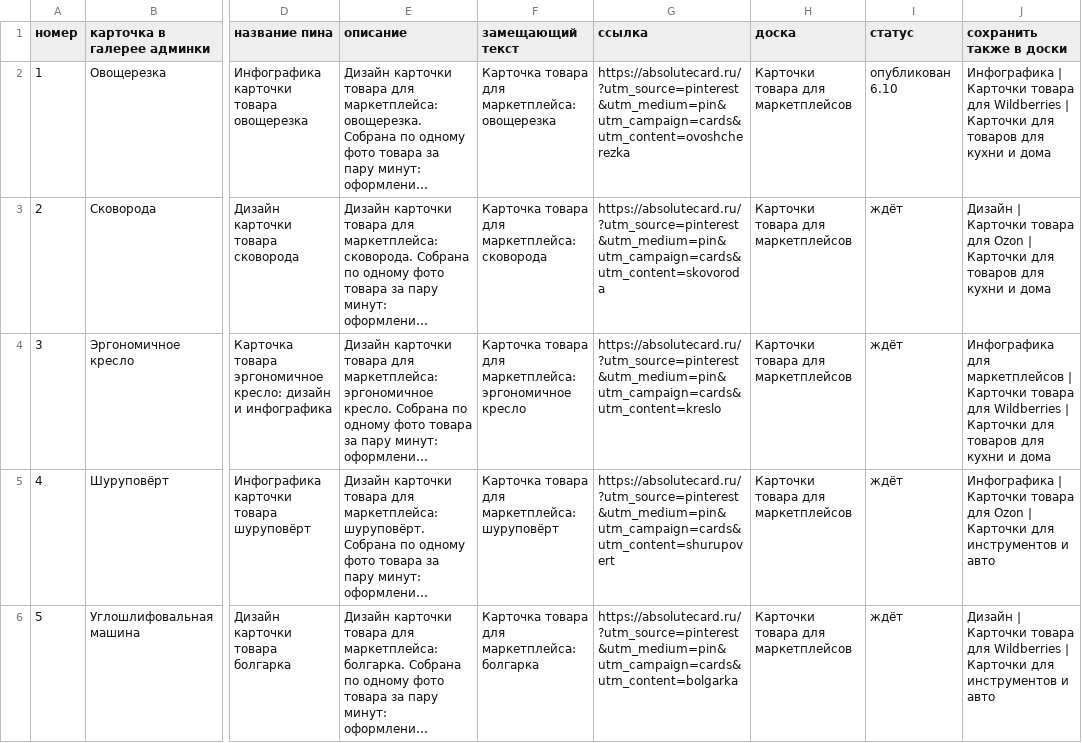
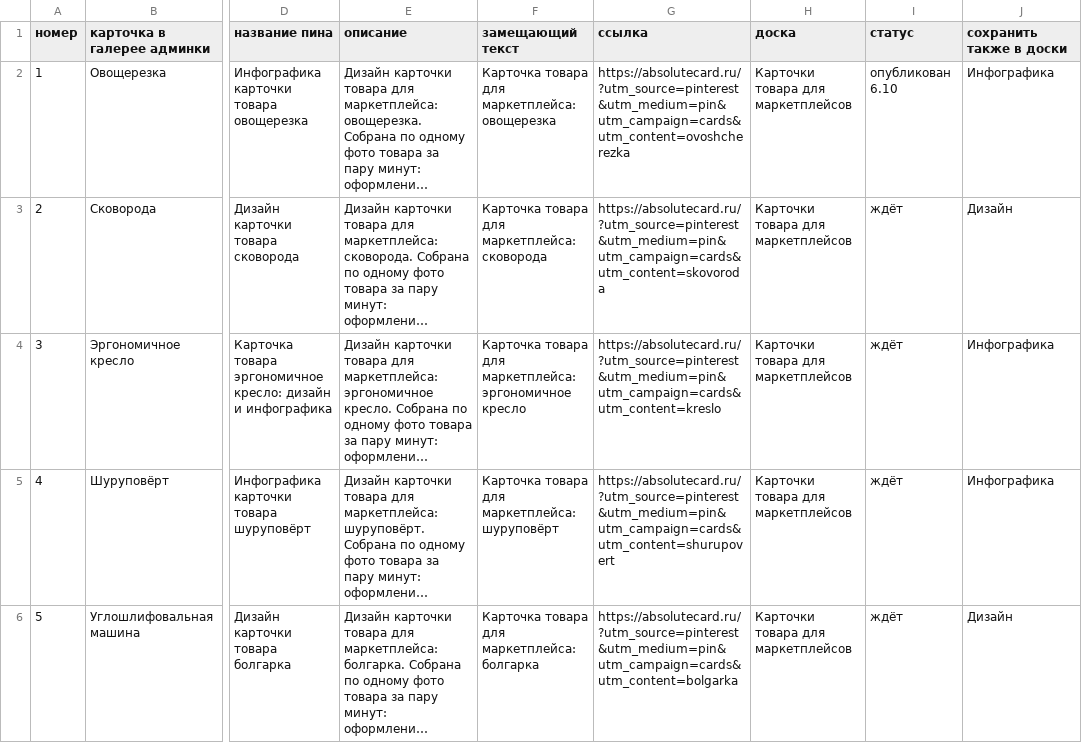
Before and after one commit to sergey7395-glitch/email-sender, a CSV file: docs/pinterest/pins.csv, drawn as a sheet; only a part is shown, gaps mark what is left out; long unchanged cells end in …; the diff covers the shown part only; the diff names each change by its address in the sheet, - before the commit and + after, or states it on an @@ line.

```diff
--- a/docs/pinterest/pins.csv
+++ b/docs/pinterest/pins.csv
-J2 (сохранить также в доски): Инфографика | Карточки товара для Wildberries | Карточки для товаров для кухни и дома
+J2 (сохранить также в доски): Инфографика
-J3 (сохранить также в доски): Дизайн | Карточки товара для Ozon | Карточки для товаров для кухни и дома
+J3 (сохранить также в доски): Дизайн
-J4 (сохранить также в доски): Инфографика для маркетплейсов | Карточки товара для Wildberries | Карточки для товаров для кухни и дома
+J4 (сохранить также в доски): Инфографика
-J5 (сохранить также в доски): Инфографика | Карточки товара для Ozon | Карточки для инструментов и авто
+J5 (сохранить также в доски): Инфографика
-J6 (сохранить также в доски): Дизайн | Карточки товара для Wildberries | Карточки для инструментов и авто
+J6 (сохранить также в доски): Дизайн
```
Also changed, not shown: 12 edited cells elsewhere in this file, 2 other files.
